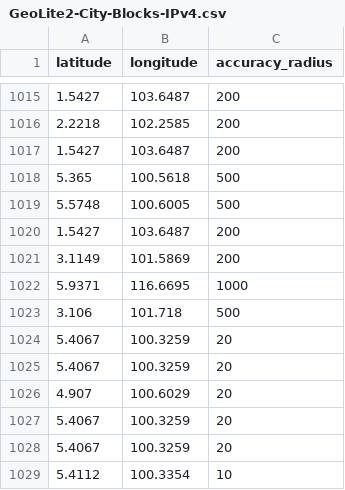
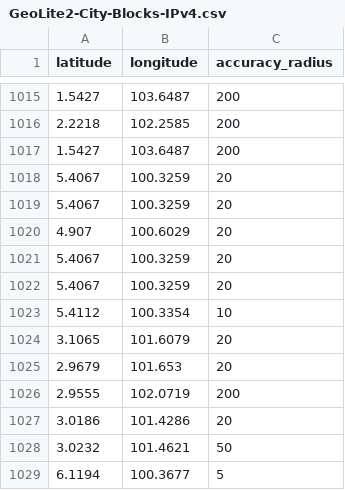
Before and after one commit to rdbindia/geodata, a CSV file: public/assets/GeoLite2-City-Blocks-IPv4.csv, drawn as a sheet; only a part is shown, gaps mark what is left out; the shorter side is filled out with more unchanged rows.

```diff
--- a/public/assets/GeoLite2-City-Blocks-IPv4.csv
+++ b/public/assets/GeoLite2-City-Blocks-IPv4.csv
@@ -1017,8 +1017,2 @@ latitude,longitude,accuracy_radius
 1.5427,103.6487,200
-5.365,100.5618,500
-5.5748,100.6005,500
-1.5427,103.6487,200
-3.1149,101.5869,200
-5.9371,116.6695,1000
-3.106,101.718,500
 5.4067,100.3259,20
```
Also changed, not shown: 1 other file.
